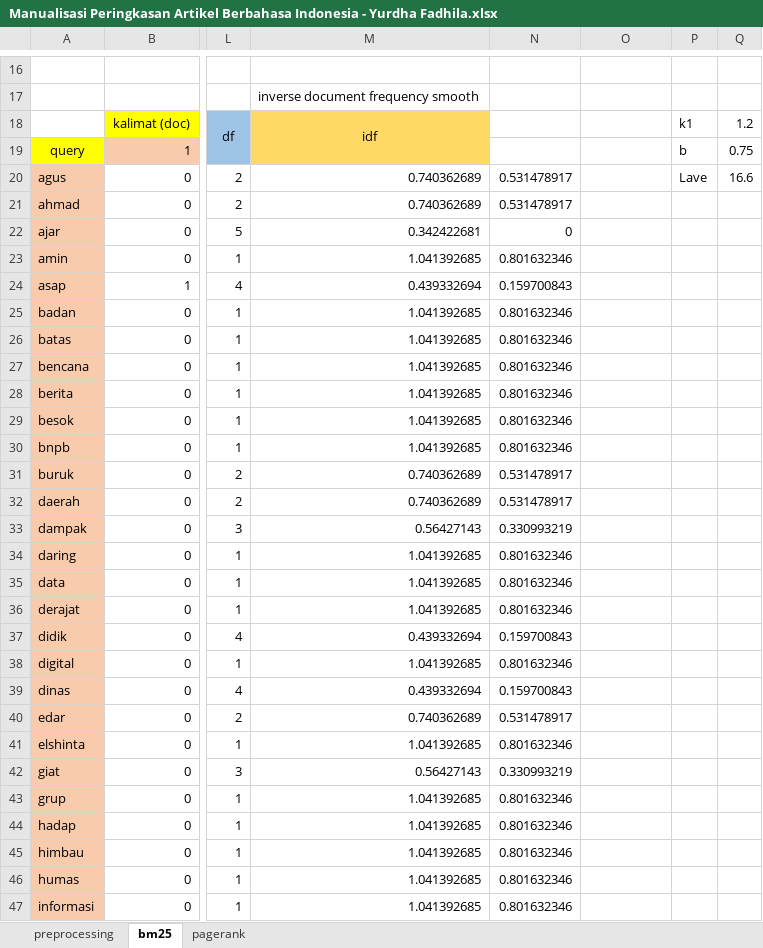
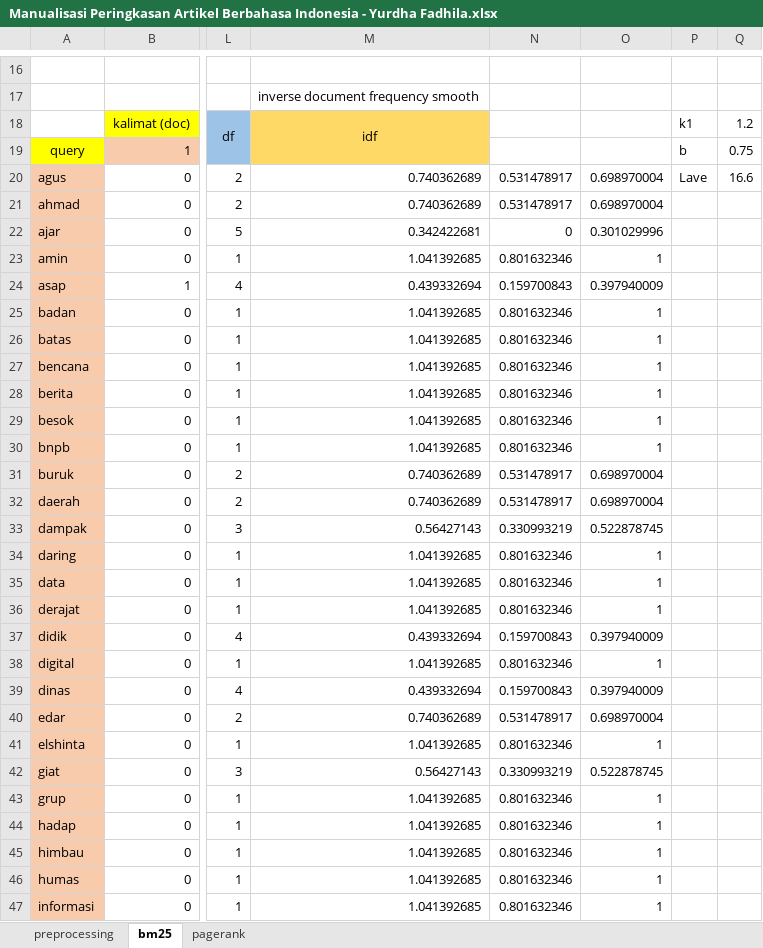
Before and after one commit to dahliahadfury/automaticsummarize, an Excel workbook: manualisasi/Manualisasi Peringkasan Artikel Berbahasa Indonesia - Yurdha Fadhila.xlsx, sheet bm25, drawn as a sheet; only a part is shown, gaps mark what is left out; values as stored, in another font and other column widths than the file's, no borders; charts and pictures not drawn; the diff covers the shown part only; the diff names each change by its address in the sheet, - before the commit and + after, or states it on an @@ line.

```diff
--- a/manualisasi/Manualisasi Peringkasan Artikel Berbahasa Indonesia - Yurdha Fadhila.xlsx (sheet bm25)
+++ b/manualisasi/Manualisasi Peringkasan Artikel Berbahasa Indonesia - Yurdha Fadhila.xlsx (sheet bm25)
-O20:O21: (empty)
+O20:O21: 0.698970004
-O22: (empty)
+O22: 0.301029996
-O23: (empty)
+O23: 1
-O24: (empty)
+O24: 0.397940009
-O25:O30: (empty)
+O25:O30: 1
-O31:O32: (empty)
+O31:O32: 0.698970004
-O33: (empty)
+O33: 0.522878745
-O34:O36: (empty)
+O34:O36: 1
-O37: (empty)
+O37: 0.397940009
-O38: (empty)
+O38: 1
-O39: (empty)
+O39: 0.397940009
-O40: (empty)
+O40: 0.698970004
-O41: (empty)
+O41: 1
-O42: (empty)
+O42: 0.522878745
-O43:O47: (empty)
+O43:O47: 1
```
Also changed, not shown: 59 edited cells elsewhere in this sheet, charts or pictures, evaluasi/Dokumen Evaluasi Sistem Peringkasan Otomatis - Copy (2).xlsx, 4 other files.
